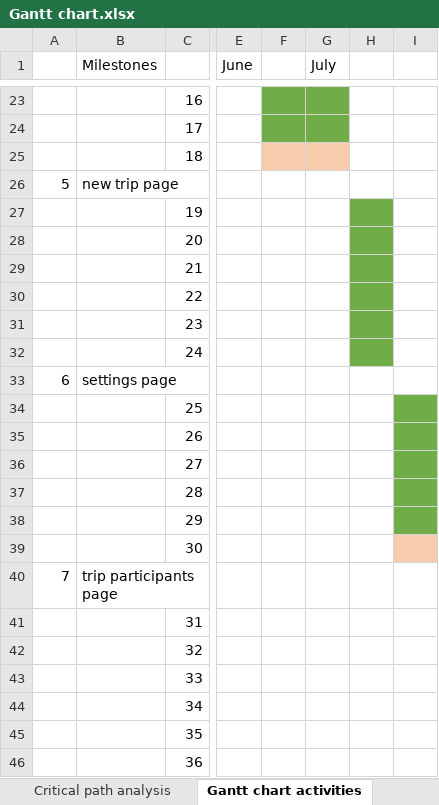
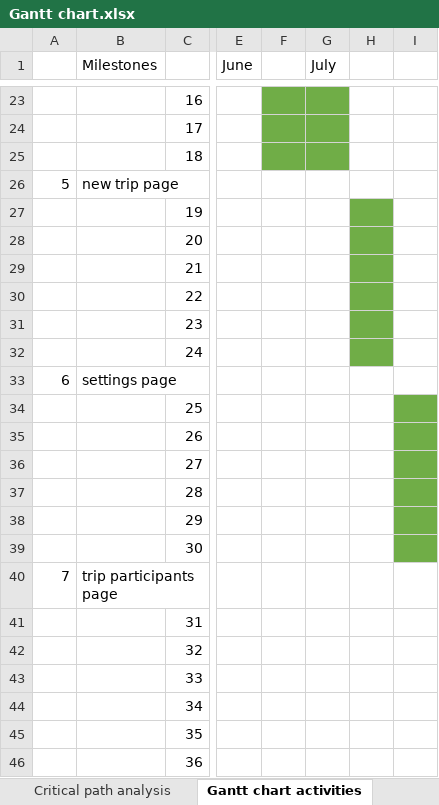
Before and after one commit to SusyVenta/UniFinalProject, an Excel workbook: docs/preliminary_report/planning/Gantt chart.xlsx, sheet Gantt chart activities, drawn as a sheet; only a part is shown, gaps mark what is left out; values as stored, in another font and other column widths than the file's, no borders; the diff names each change by its address in the sheet, - before the commit and + after, or states it on an @@ line.

```diff
--- a/docs/preliminary_report/planning/Gantt chart.xlsx (sheet Gantt chart activities)
+++ b/docs/preliminary_report/planning/Gantt chart.xlsx (sheet Gantt chart activities)
-F25:G25 fill: #F8CBAD
+F25:G25 fill: #70AD47
-I39 fill: #F8CBAD
+I39 fill: #70AD47
```
Also changed, not shown: 2 other files.
